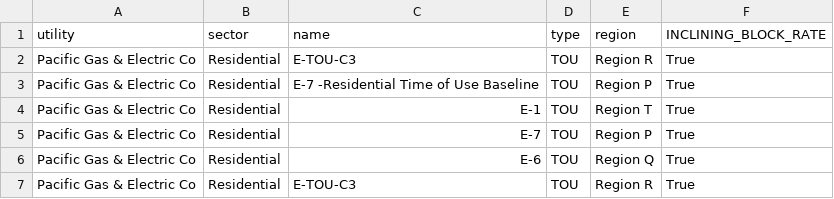
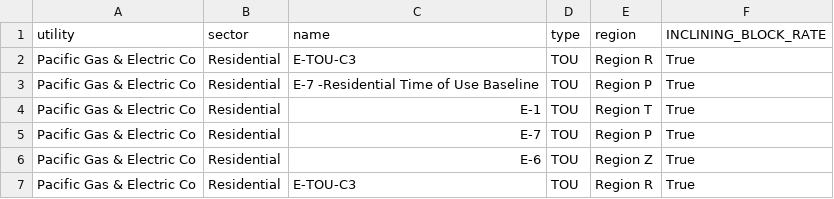
Before and after one commit to arras-energy/gridlabd-template, a CSV file: US/CA/SLAC/tariff_design/tariff_library_config.csv, drawn as a sheet.

```diff
--- a/US/CA/SLAC/tariff_design/tariff_library_config.csv
+++ b/US/CA/SLAC/tariff_design/tariff_library_config.csv
@@ -5,3 +5,3 @@ Pacific Gas & Electric Co, Residential, E-1, TOU, Region T, True
 Pacific Gas & Electric Co, Residential, E-7, TOU, Region P, True
-Pacific Gas & Electric Co, Residential, E-6, TOU, Region Q, True
+Pacific Gas & Electric Co, Residential, E-6, TOU, Region Z, True
 Pacific Gas & Electric Co, Residential, E-TOU-C3, TOU, Region R, True
```
Also changed, not shown: 3 other files.
